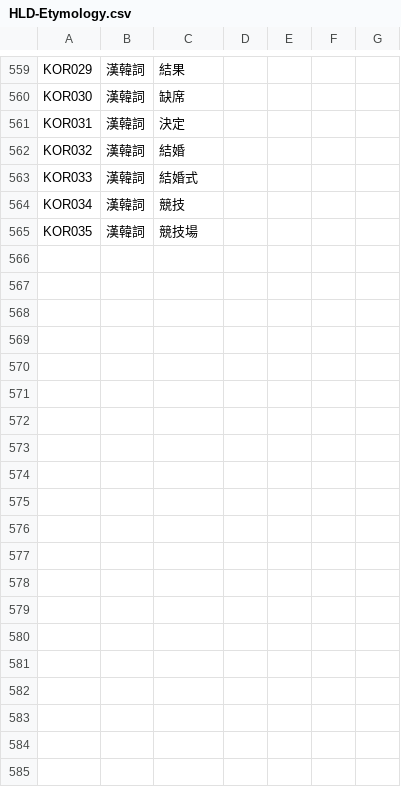
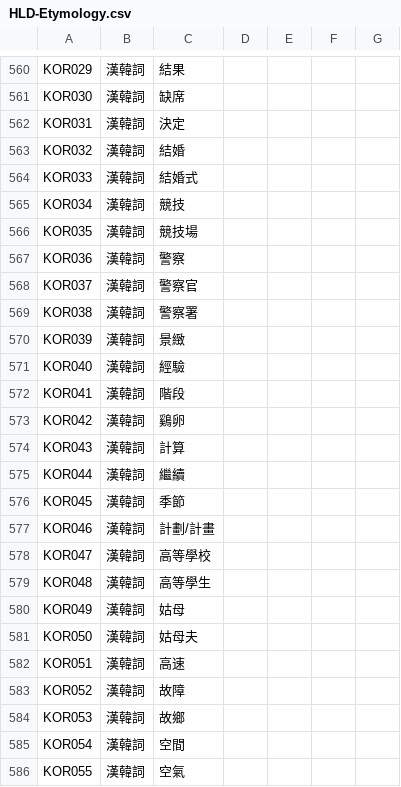
Before and after one commit to haiangdict/HLDDru, a CSV file: data/HLD-Etymology.csv, drawn as a sheet; only a part is shown, gaps mark what is left out; the diff covers the shown part only; the diff names each change by its address in the sheet, - before the commit and + after, or states it on an @@ line.

```diff
--- a/data/HLD-Etymology.csv
+++ b/data/HLD-Etymology.csv
+row 567: KOR036 | 漢韓詞 | 警察
+row 568: KOR037 | 漢韓詞 | 警察官
+row 569: KOR038 | 漢韓詞 | 警察署
+row 570: KOR039 | 漢韓詞 | 景緻
+row 571: KOR040 | 漢韓詞 | 經驗
+row 572: KOR041 | 漢韓詞 | 階段
+row 573: KOR042 | 漢韓詞 | 鷄卵
+row 574: KOR043 | 漢韓詞 | 計算
+row 575: KOR044 | 漢韓詞 | 繼續
+row 576: KOR045 | 漢韓詞 | 季節
+row 577: KOR046 | 漢韓詞 | 計劃/計畫
+row 578: KOR047 | 漢韓詞 | 高等學校
+row 579: KOR048 | 漢韓詞 | 高等學生
+row 580: KOR049 | 漢韓詞 | 姑母
+row 581: KOR050 | 漢韓詞 | 姑母夫
+row 582: KOR051 | 漢韓詞 | 高速
+row 583: KOR052 | 漢韓詞 | 故障
+row 584: KOR053 | 漢韓詞 | 故鄉
+row 585: KOR054 | 漢韓詞 | 空間
+row 586: KOR055 | 漢韓詞 | 空氣
```
Also changed, not shown: 18 added rows elsewhere in this file, 2 other files.
